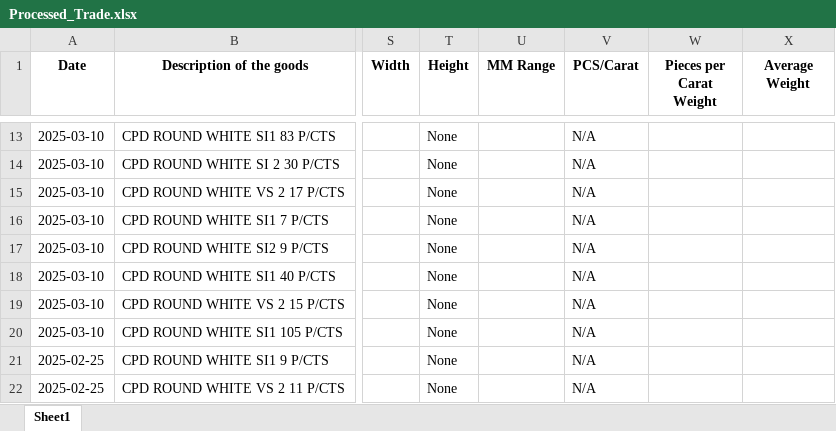
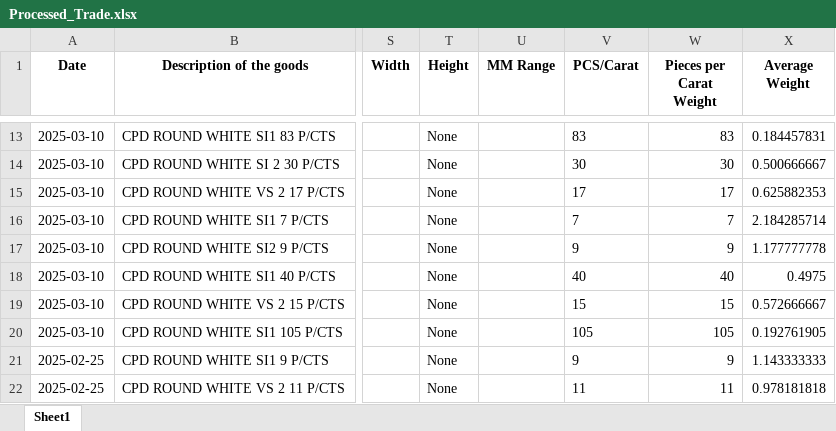
Before and after one commit to gatsbyn/diamond-streamlit, an Excel workbook: Processed_Trade.xlsx, sheet Sheet1, drawn as a sheet; only a part is shown, gaps mark what is left out; values as stored, in another font and other column widths than the file's, no borders; the diff covers the shown part only; the diff names each change by its address in the sheet, - before the commit and + after, or states it on an @@ line.

```diff
--- a/Processed_Trade.xlsx (sheet Sheet1)
+++ b/Processed_Trade.xlsx (sheet Sheet1)
-V13 (PCS/Carat): N/A
+V13 (PCS/Carat): 83
-W13 (Pieces per Carat Weight): (empty)
+W13 (Pieces per Carat Weight): 83
-X13 (Average Weight): (empty)
+X13 (Average Weight): 0.184457831
-V14 (PCS/Carat): N/A
+V14 (PCS/Carat): 30
-W14 (Pieces per Carat Weight): (empty)
+W14 (Pieces per Carat Weight): 30
-X14 (Average Weight): (empty)
+X14 (Average Weight): 0.500666667
-V15 (PCS/Carat): N/A
+V15 (PCS/Carat): 17
-W15 (Pieces per Carat Weight): (empty)
+W15 (Pieces per Carat Weight): 17
-X15 (Average Weight): (empty)
+X15 (Average Weight): 0.625882353
-V16 (PCS/Carat): N/A
+V16 (PCS/Carat): 7
-W16 (Pieces per Carat Weight): (empty)
+W16 (Pieces per Carat Weight): 7
-X16 (Average Weight): (empty)
+X16 (Average Weight): 2.184285714
-V17 (PCS/Carat): N/A
+V17 (PCS/Carat): 9
-W17 (Pieces per Carat Weight): (empty)
+W17 (Pieces per Carat Weight): 9
-X17 (Average Weight): (empty)
+X17 (Average Weight): 1.177777778
-V18 (PCS/Carat): N/A
+V18 (PCS/Carat): 40
-W18 (Pieces per Carat Weight): (empty)
+W18 (Pieces per Carat Weight): 40
-X18 (Average Weight): (empty)
+X18 (Average Weight): 0.4975
-V19 (PCS/Carat): N/A
+V19 (PCS/Carat): 15
-W19 (Pieces per Carat Weight): (empty)
+W19 (Pieces per Carat Weight): 15
-X19 (Average Weight): (empty)
+X19 (Average Weight): 0.572666667
-V20 (PCS/Carat): N/A
+V20 (PCS/Carat): 105
-W20 (Pieces per Carat Weight): (empty)
+W20 (Pieces per Carat Weight): 105
-X20 (Average Weight): (empty)
+X20 (Average Weight): 0.192761905
-V21 (PCS/Carat): N/A
+V21 (PCS/Carat): 9
-W21 (Pieces per Carat Weight): (empty)
+W21 (Pieces per Carat Weight): 9
-X21 (Average Weight): (empty)
+X21 (Average Weight): 1.143333333
-V22 (PCS/Carat): N/A
+V22 (PCS/Carat): 11
-W22 (Pieces per Carat Weight): (empty)
+W22 (Pieces per Carat Weight): 11
-X22 (Average Weight): (empty)
+X22 (Average Weight): 0.978181818
```
Also changed, not shown: 390 edited cells elsewhere in this sheet, 1 other file.
